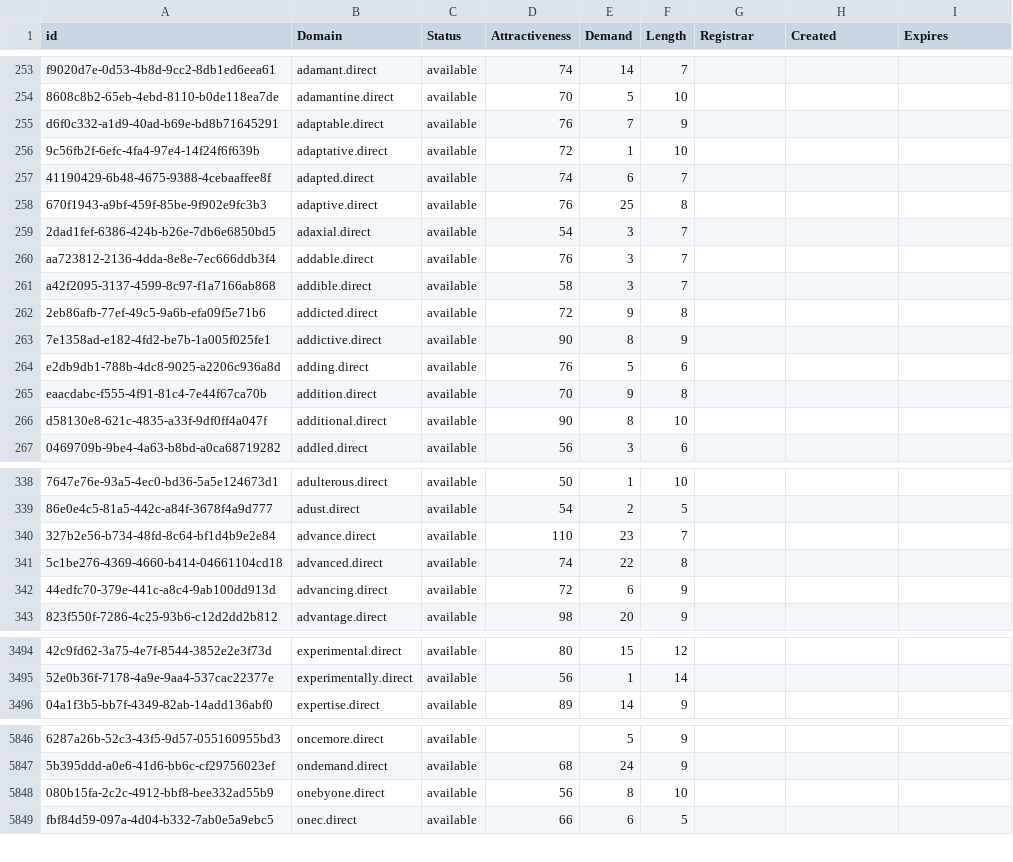
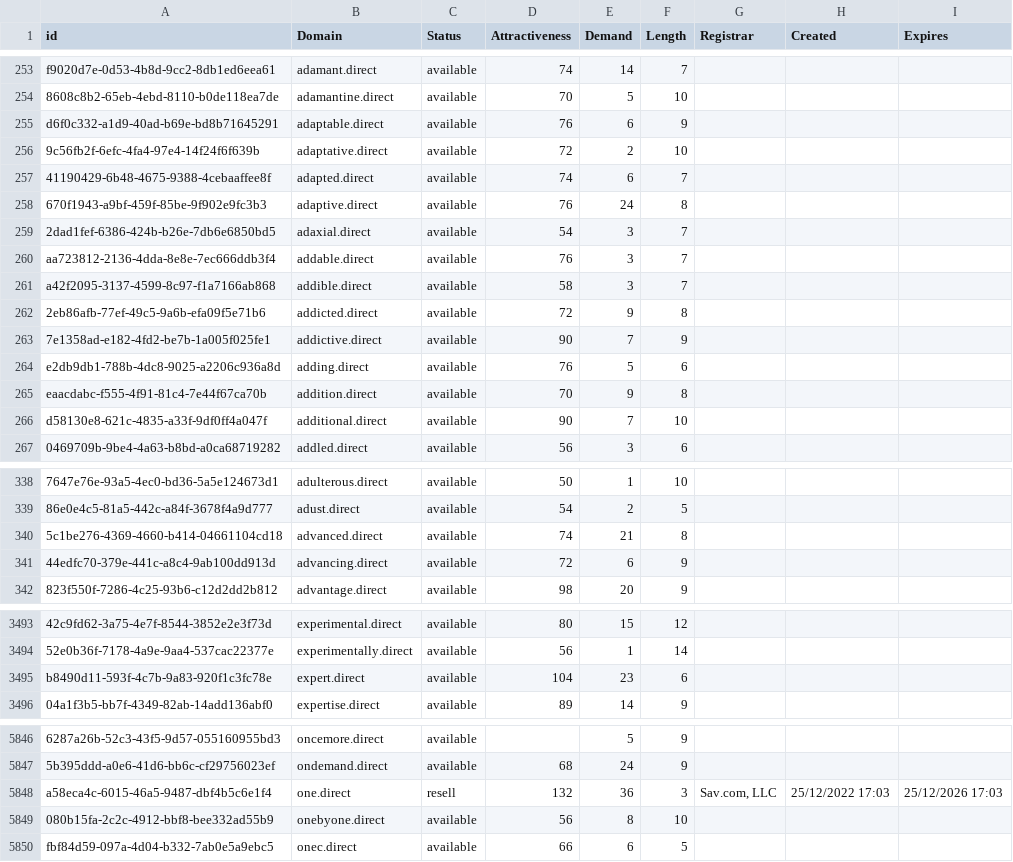
Before and after one commit to UniqueDomains/direct-oneword-domains, a CSV file: direct.csv, drawn as a sheet; only a part is shown, gaps mark what is left out; removed rows and columns are numbered as before the commit, all else as after; the diff covers the shown part only; the diff names each change by its address in the sheet, - before the commit and + after, or states it on an @@ line.

Commit message:
Domains update

```diff
--- a/direct.csv
+++ b/direct.csv
-E255 (Demand): 7
+E255 (Demand): 6
-E256 (Demand): 1
+E256 (Demand): 2
-E258 (Demand): 25
+E258 (Demand): 24
-E263 (Demand): 8
+E263 (Demand): 7
-E266 (Demand): 8
+E266 (Demand): 7
-row 340: 327b2e56-b734-48fd-8c64-bf1d4b9e2e84 | advance.direct | available | 110 | 23 | 7
-E340 (Demand): 22
+E340 (Demand): 21
+row 3495: b8490d11-593f-4c7b-9a83-920f1c3fc78e | expert.direct | available | 104 | 23 | 6
+row 5848: a58eca4c-6015-46a5-9487-dbf4b5c6e1f4 | one.direct | resell | 132 | 36 | 3 | Sav.com, LLC | 25/12/2022 17:03 | 25/12/2026 17:03
```
Also changed, not shown: 87 edited cells elsewhere in this file, 2 other files.
